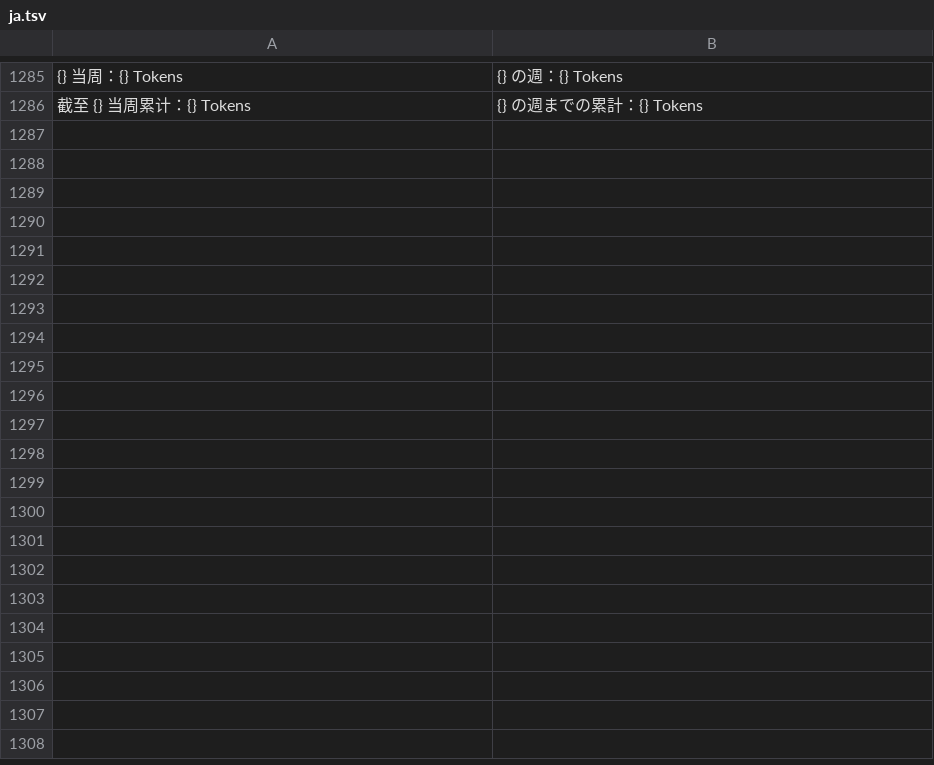
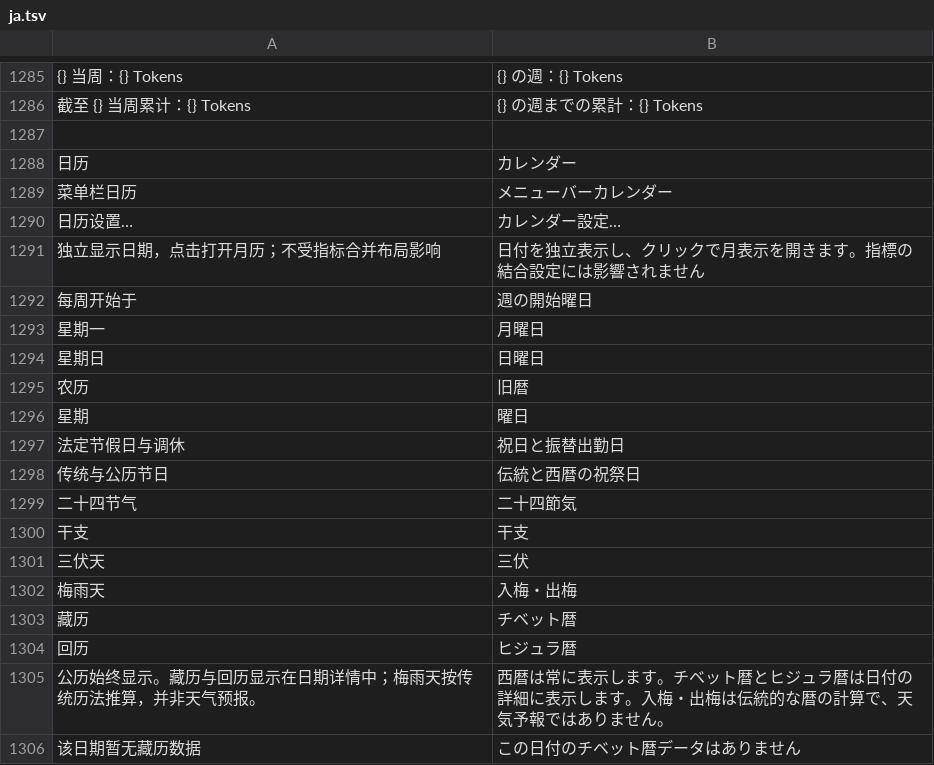
Before and after one commit to ysicing/XStats, a TSV file: Packages/XStatsKit/Sources/Localization/Resources/ja.tsv, drawn as a sheet; only a part is shown, gaps mark what is left out; the diff covers the shown part only; the diff names each change by its address in the sheet, - before the commit and + after, or states it on an @@ line.

```diff
--- a/Packages/XStatsKit/Sources/Localization/Resources/ja.tsv
+++ b/Packages/XStatsKit/Sources/Localization/Resources/ja.tsv
+row 1287: (empty)
+row 1288: 日历 | カレンダー
+row 1289: 菜单栏日历 | メニューバーカレンダー
+row 1290: 日历设置… | カレンダー設定…
+row 1291: 独立显示日期，点击打开月历；不受指标合并布局影响 | 日付を独立表示し、クリックで月表示を開きます。指標の結合設定には影響されません
+row 1292: 每周开始于 | 週の開始曜日
+row 1293: 星期一 | 月曜日
+row 1294: 星期日 | 日曜日
+row 1295: 农历 | 旧暦
+row 1296: 星期 | 曜日
+row 1297: 法定节假日与调休 | 祝日と振替出勤日
+row 1298: 传统与公历节日 | 伝統と西暦の祝祭日
+row 1299: 二十四节气 | 二十四節気
+row 1300: 干支 | 干支
+row 1301: 三伏天 | 三伏
+row 1302: 梅雨天 | 入梅・出梅
+row 1303: 藏历 | チベット暦
+row 1304: 回历 | ヒジュラ暦
+row 1305: 公历始终显示。藏历与回历显示在日期详情中；梅雨天按传统历法推算，并非天气预报。 | 西暦は常に表示します。チベット暦とヒジュラ暦は日付の詳細に表示します。入梅・出梅は伝統的な暦の計算で、天気予報ではありません。
+row 1306: 该日期暂无藏历数据 | この日付のチベット暦データはありません
```
Also changed, not shown: 70 added rows elsewhere in this file, Packages/XStatsKit/Sources/Localization/Resources/ar.tsv, Packages/XStatsKit/Sources/Localization/Resources/de.tsv, 27 other files.
